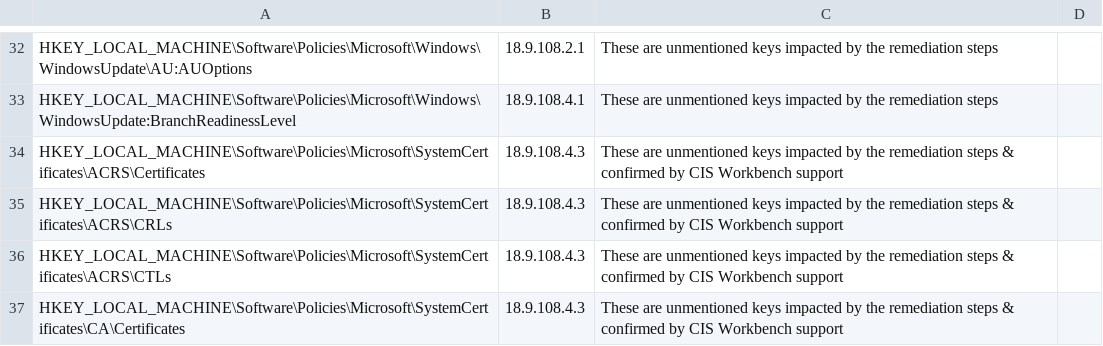
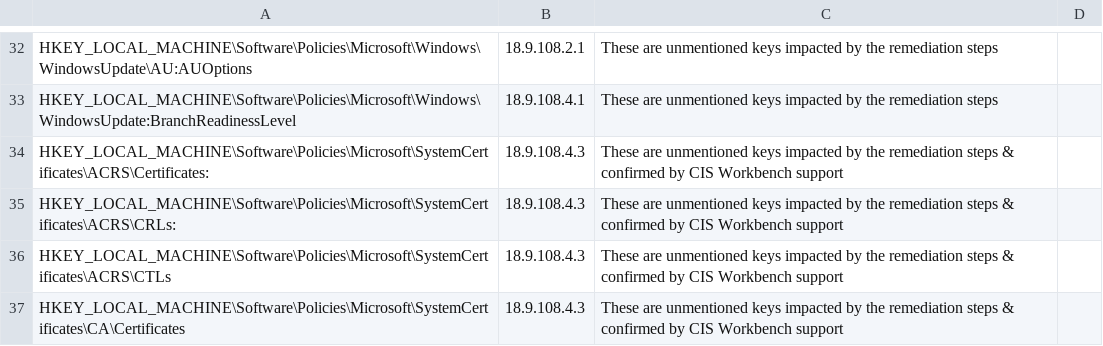
Before and after one commit to techservicesillinois/SecOps-Powershell-CISDSC, a CSV file: csvs/static_corrections/Server2022_corrections_draft.csv, drawn as a sheet; only a part is shown, gaps mark what is left out.

Commit message:
add static corrections

```diff
--- a/csvs/static_corrections/Server2022_corrections_draft.csv
+++ b/csvs/static_corrections/Server2022_corrections_draft.csv
@@ -33,4 +33,4 @@ HKEY_LOCAL_MACHINE\Software\Policies\Microsoft\Windows\WindowsUpdate\AU:AUOption
 HKEY_LOCAL_MACHINE\Software\Policies\Microsoft\Windows\WindowsUpdate:BranchReadinessLevel,18.9.108.4.1,These are unmentioned keys impacted by the remediation steps,
-HKEY_LOCAL_MACHINE\Software\Policies\Microsoft\SystemCertificates\ACRS\Certificates,18.9.108.4.3,These are unmentioned keys impacted by the remediation steps & confirmed by CIS Workbench support,
-HKEY_LOCAL_MACHINE\Software\Policies\Microsoft\SystemCertificates\ACRS\CRLs,18.9.108.4.3,These are unmentioned keys impacted by the remediation steps & confirmed by CIS Workbench support,
+HKEY_LOCAL_MACHINE\Software\Policies\Microsoft\SystemCertificates\ACRS\Certificates: ,18.9.108.4.3,These are unmentioned keys impacted by the remediation steps & confirmed by CIS Workbench support,
+HKEY_LOCAL_MACHINE\Software\Policies\Microsoft\SystemCertificates\ACRS\CRLs: ,18.9.108.4.3,These are unmentioned keys impacted by the remediation steps & confirmed by CIS Workbench support,
 HKEY_LOCAL_MACHINE\Software\Policies\Microsoft\SystemCertificates\ACRS\CTLs,18.9.108.4.3,These are unmentioned keys impacted by the remediation steps & confirmed by CIS Workbench support,
```
Also changed, not shown: 1 other file.
